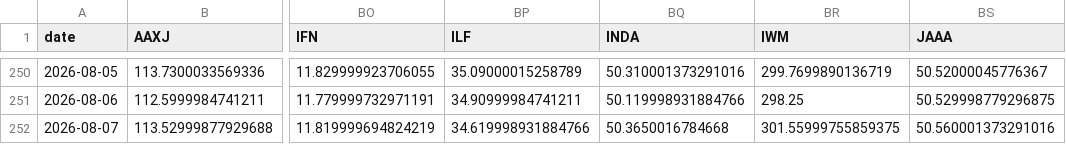
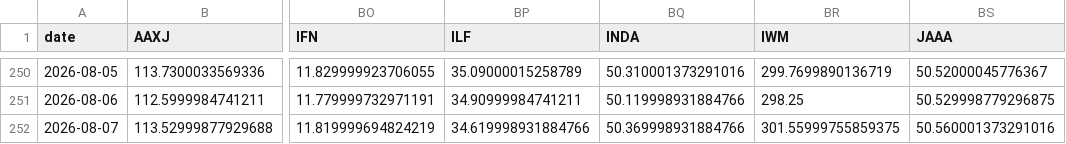
Before and after one commit to BamHIHedgeFundCEO/bamhi-web-2.0, a CSV file: data/world_sectors.csv, drawn as a sheet; only a part is shown, gaps mark what is left out; the diff names each change by its address in the sheet, - before the commit and + after, or states it on an @@ line.

```diff
--- a/data/world_sectors.csv
+++ b/data/world_sectors.csv
-BQ252 (INDA): 50.3650016784668
+BQ252 (INDA): 50.369998931884766
```
Also changed, not shown: data/breadth.csv, data/darkpool_results.csv, 45 other files.
